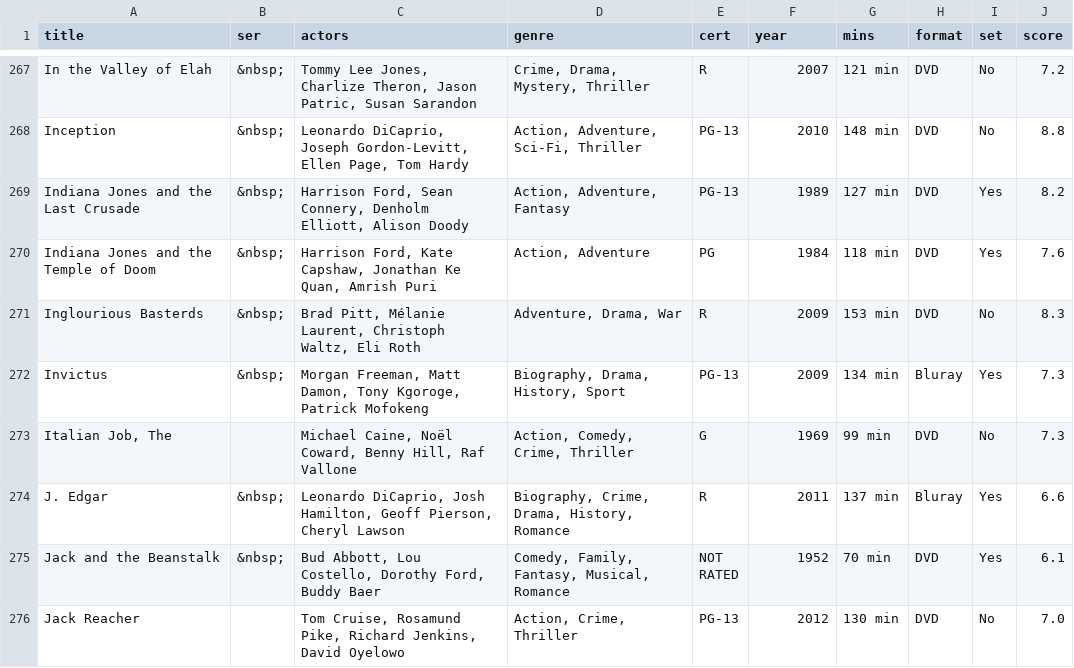
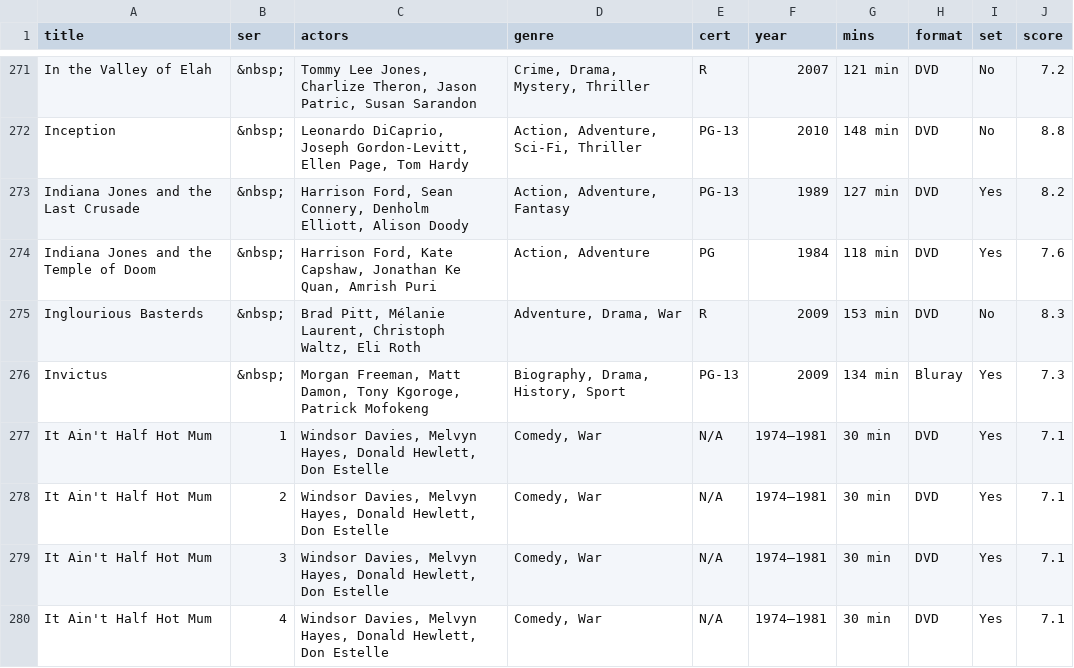
Before and after one commit to anomis66/anomis66.github.io, a TSV file: family/movi/myfilms.tsv, drawn as a sheet; only a part is shown, gaps mark what is left out; the shorter side is filled out with more unchanged rows; the diff covers the shown part only.

```diff
--- a/family/movi/myfilms.tsv
+++ b/family/movi/myfilms.tsv
@@ -272 +276,5 @@ Inglourious Basterds|&nbsp;|Brad Pitt, Mélanie Laurent, Christoph Waltz, Eli Ro
 Invictus|&nbsp;|Morgan Freeman, Matt Damon, Tony Kgoroge, Patrick Mofokeng|Biography, Drama, History, Sport|PG-13|2009|134 min|Bluray|Yes|7.3
+It Ain't Half Hot Mum|1|Windsor Davies, Melvyn Hayes, Donald Hewlett, Don Estelle|Comedy, War|N/A|1974–1981|30 min|DVD|Yes|7.1
+It Ain't Half Hot Mum|2|Windsor Davies, Melvyn Hayes, Donald Hewlett, Don Estelle|Comedy, War|N/A|1974–1981|30 min|DVD|Yes|7.1
+It Ain't Half Hot Mum|3|Windsor Davies, Melvyn Hayes, Donald Hewlett, Don Estelle|Comedy, War|N/A|1974–1981|30 min|DVD|Yes|7.1
+It Ain't Half Hot Mum|4|Windsor Davies, Melvyn Hayes, Donald Hewlett, Don Estelle|Comedy, War|N/A|1974–1981|30 min|DVD|Yes|7.1
```
Also changed, not shown: 9 added rows and 2 moved rows elsewhere in this file, family/movi/myfilms.csv.
